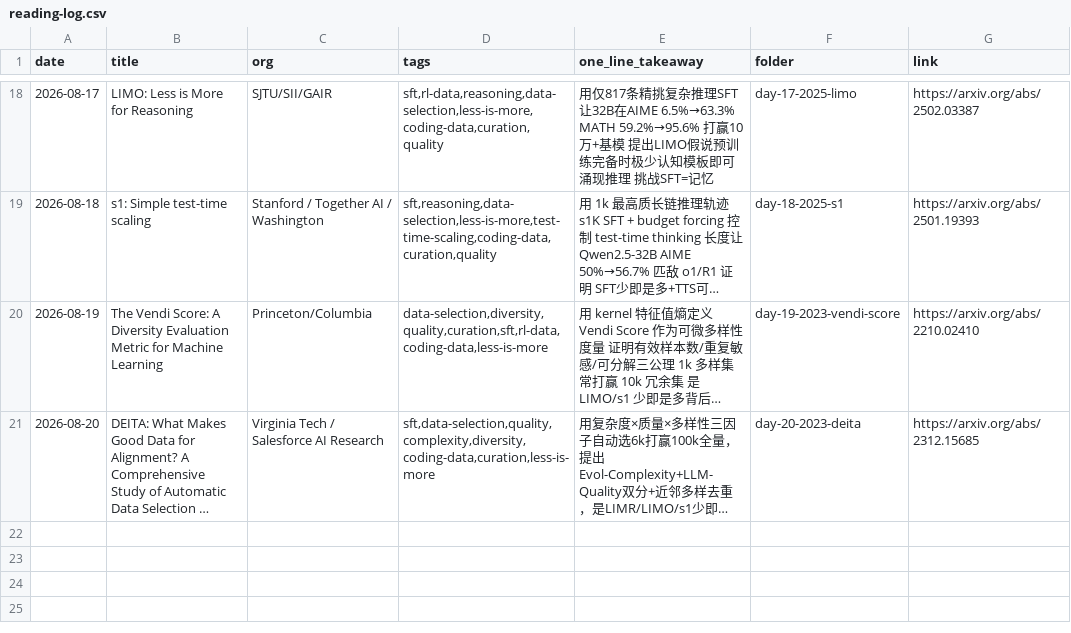
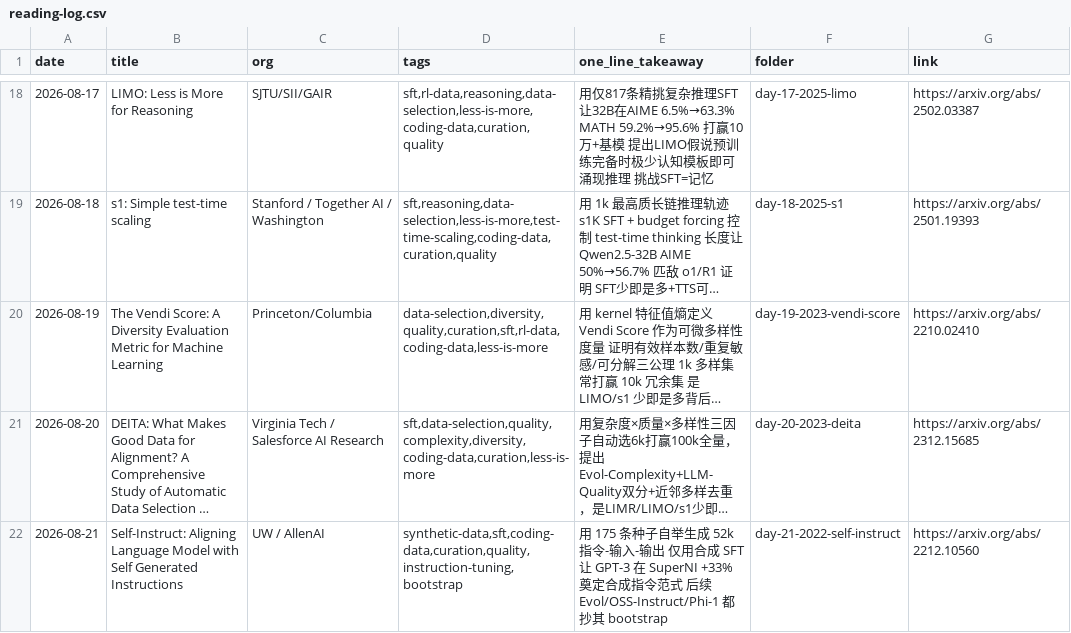
Before and after one commit to Papa-Panda/post-training, a CSV file: ai-data/reading-log.csv, drawn as a sheet; only a part is shown, gaps mark what is left out; long unchanged cells end in …; the diff names each change by its address in the sheet, - before the commit and + after, or states it on an @@ line.

Commit message:
feat(ai-data): Day 21 Self-Instruct auto skeleton + README roadmap
- 175 seeds -> 52k bootstrap synthetic SFT origin
- S-tier, completes synthesis source gap
- 52k SuperNI +33% pure self-gen
- Maps to Evol-Instruct/OSS-Instruct/Phi-1 lineage
- Data-only: ROUGE-L 0.7 dedup, 8-shot classification/non-class separation

```diff
--- a/ai-data/reading-log.csv
+++ b/ai-data/reading-log.csv
+row 22: 2026-08-21 | Self-Instruct: Aligning Language Model with Self Generated Instructions | UW / AllenAI | synthetic-data,sft,coding-data,curation,quality,instruction-tuning,bootstrap | 用 175 条种子自举生成 52k 指令-输入-输出 仅用合成 SFT 让 GPT-3 在 SuperNI +33% 奠定合成指令范式 后续 Evol/OSS-Instruct/Phi-1 都抄其 bootstrap | day-21-2022-self-instruct | https://arxiv.org/abs/2212.10560
```
Also changed, not shown: 2 other files.
